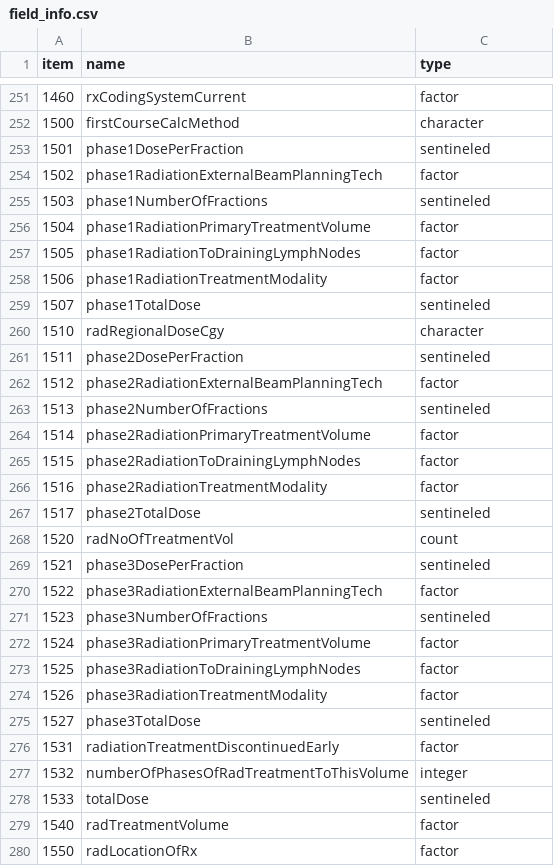
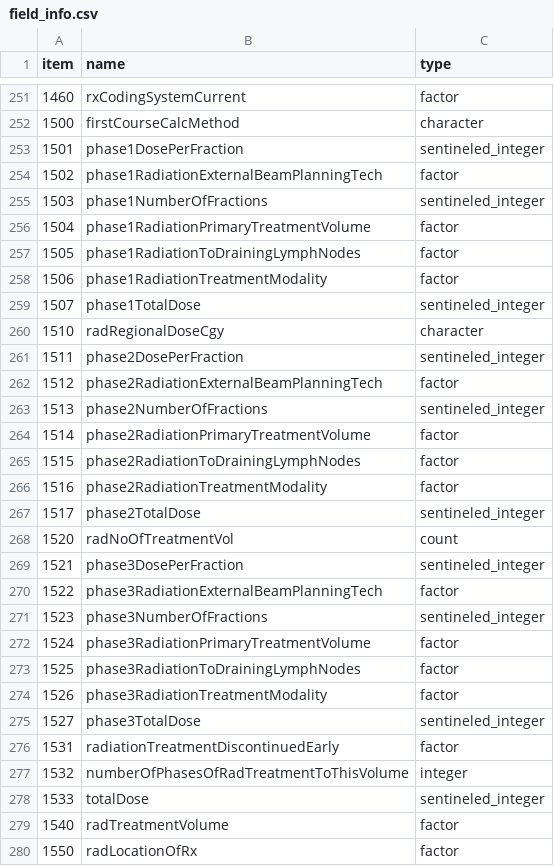
Before and after one commit to WerthPADOH/naaccr, a CSV file: data-raw/field_info.csv, drawn as a sheet; only a part is shown, gaps mark what is left out; the diff covers the shown part only.

Commit message:
Differentiate between integer and numeric sentineled fields
This is necessary for writing the values into a NAACCR-formatted text file.

```diff
--- a/data-raw/field_info.csv
+++ b/data-raw/field_info.csv
@@ -252,5 +252,5 @@
 1500,"firstCourseCalcMethod","character"
-1501,"phase1DosePerFraction","sentineled"
+1501,"phase1DosePerFraction","sentineled_integer"
 1502,"phase1RadiationExternalBeamPlanningTech","factor"
-1503,"phase1NumberOfFractions","sentineled"
+1503,"phase1NumberOfFractions","sentineled_integer"
 1504,"phase1RadiationPrimaryTreatmentVolume","factor"
@@ -258,7 +258,7 @@
 1506,"phase1RadiationTreatmentModality","factor"
-1507,"phase1TotalDose","sentineled"
+1507,"phase1TotalDose","sentineled_integer"
 1510,"radRegionalDoseCgy","character"
-1511,"phase2DosePerFraction","sentineled"
+1511,"phase2DosePerFraction","sentineled_integer"
 1512,"phase2RadiationExternalBeamPlanningTech","factor"
-1513,"phase2NumberOfFractions","sentineled"
+1513,"phase2NumberOfFractions","sentineled_integer"
 1514,"phase2RadiationPrimaryTreatmentVolume","factor"
@@ -266,7 +266,7 @@
 1516,"phase2RadiationTreatmentModality","factor"
-1517,"phase2TotalDose","sentineled"
+1517,"phase2TotalDose","sentineled_integer"
 1520,"radNoOfTreatmentVol","count"
-1521,"phase3DosePerFraction","sentineled"
+1521,"phase3DosePerFraction","sentineled_integer"
 1522,"phase3RadiationExternalBeamPlanningTech","factor"
-1523,"phase3NumberOfFractions","sentineled"
+1523,"phase3NumberOfFractions","sentineled_integer"
 1524,"phase3RadiationPrimaryTreatmentVolume","factor"
@@ -274,6 +274,6 @@
 1526,"phase3RadiationTreatmentModality","factor"
-1527,"phase3TotalDose","sentineled"
+1527,"phase3TotalDose","sentineled_integer"
 1531,"radiationTreatmentDiscontinuedEarly","factor"
 1532,"numberOfPhasesOfRadTreatmentToThisVolume","integer"
-1533,"totalDose","sentineled"
+1533,"totalDose","sentineled_integer"
 1540,"radTreatmentVolume","factor"
```
Also changed, not shown: 61 edited cells elsewhere in this file, 2 other files.
